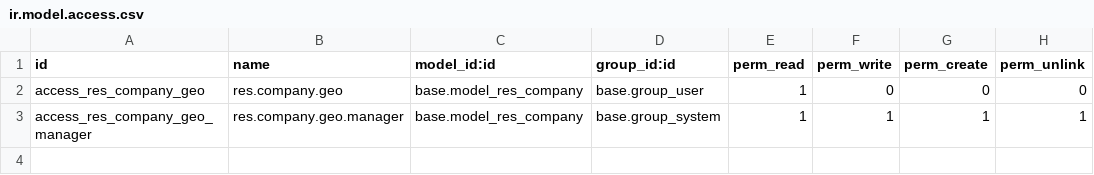
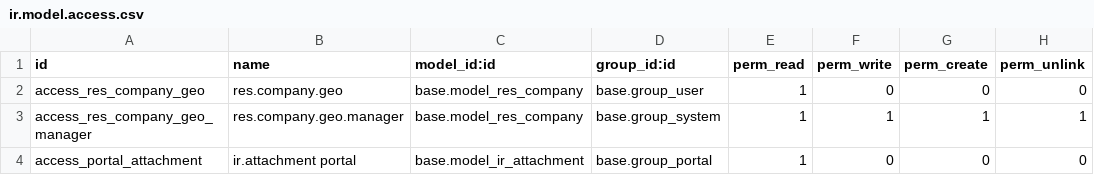
Before and after one commit to Yhoniercloudlion/odooCompanyCloud, a CSV file: geo_company_assignment/security/ir.model.access.csv, drawn as a sheet; the diff names each change by its address in the sheet, - before the commit and + after, or states it on an @@ line.

```diff
--- a/geo_company_assignment/security/ir.model.access.csv
+++ b/geo_company_assignment/security/ir.model.access.csv
+row 4: access_portal_attachment | ir.attachment portal | base.model_ir_attachment | base.group_portal | 1 | 0 | 0 | 0
```
Also changed, not shown: 2 other files.
